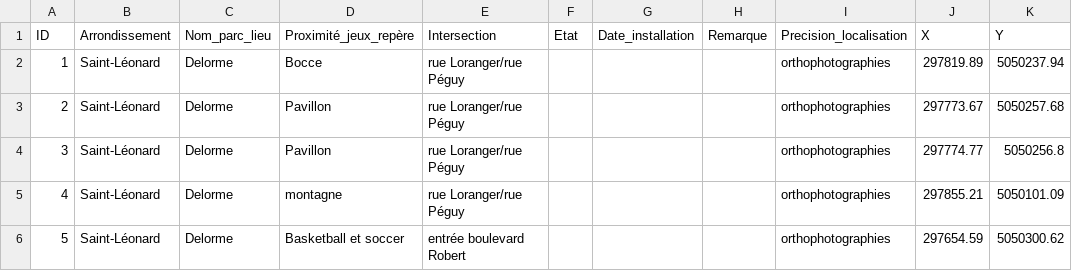
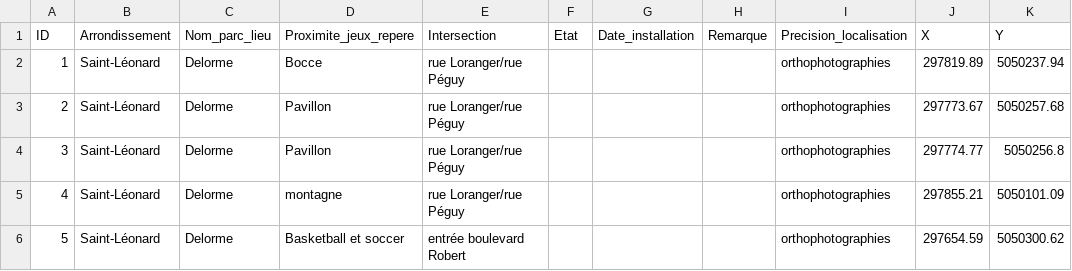
Before and after one commit to CharlesBourgeois/TP1-GTI525, a CSV file: src/assets/fontaines.csv, drawn as a sheet; only a part is shown; the diff names each change by its address in the sheet, - before the commit and + after, or states it on an @@ line.

Commit message:
fixed css, added logic to load multiple csv, added interest points data

```diff
--- a/src/assets/fontaines.csv
+++ b/src/assets/fontaines.csv
-D1: Proximité_jeux_repère
+D1: Proximite_jeux_repere
```
Also changed, not shown: 7 other files.
